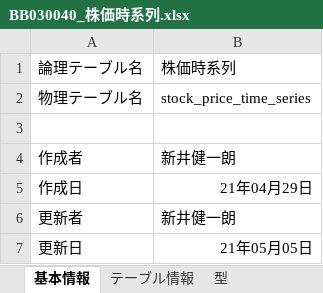
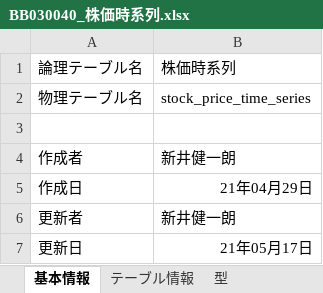
Before and after one commit to KenichiroArai/No002_ThreeStageScreenTradingSystem_Doc, an Excel workbook: AD010_内部定義/BB030_テーブル設計書/BB030040_株価時系列.xlsx, sheet 基本情報, drawn as a sheet; values as stored, in another font and other column widths than the file's, no borders; the diff names each change by its address in the sheet, - before the commit and + after, or states it on an @@ line.

```diff
--- a/AD010_内部定義/BB030_テーブル設計書/BB030040_株価時系列.xlsx (sheet 基本情報)
+++ b/AD010_内部定義/BB030_テーブル設計書/BB030040_株価時系列.xlsx (sheet 基本情報)
-B7: 21年05月05日
+B7: 21年05月17日
```
Also changed, not shown: AD010_内部定義/BB030_テーブル設計書/BB030050_株価週足.xlsx, AD010_内部定義/BB030_テーブル設計書/BB030060_株価月足.xlsx.
